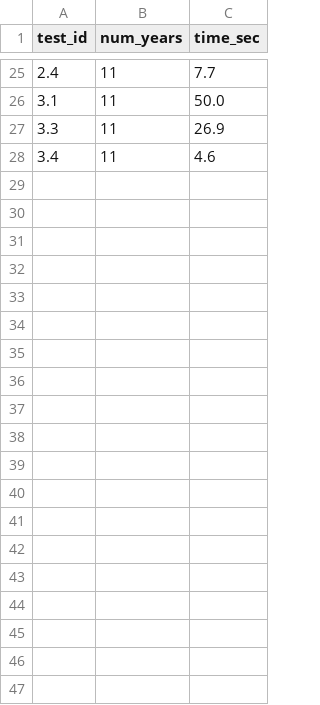
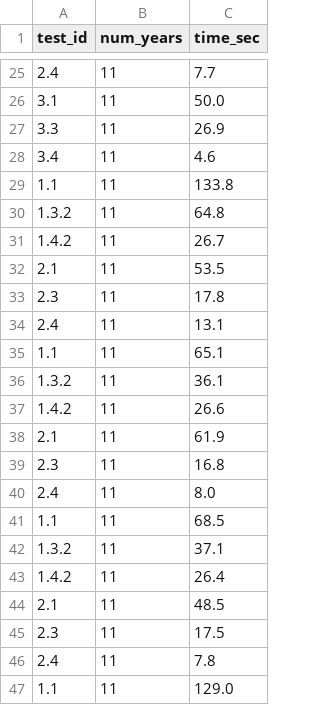
Before and after one commit to stuckyb/gcdl, a CSV file: documentation/multilayer_timings/timing_2010-2020.csv, drawn as a sheet; only a part is shown, gaps mark what is left out; the diff covers the shown part only.

Commit message:
ran initial remote daymet timing

```diff
--- a/documentation/multilayer_timings/timing_2010-2020.csv
+++ b/documentation/multilayer_timings/timing_2010-2020.csv
@@ -28 +28,20 @@ test_id, num_years, time_sec
 3.4, 11, 4.6
+1.1, 11, 133.8
+1.3.2, 11, 64.8
+1.4.2, 11, 26.7
+2.1, 11, 53.5
+2.3, 11, 17.8
+2.4, 11, 13.1
+1.1, 11, 65.1
+1.3.2, 11, 36.1
+1.4.2, 11, 26.6
+2.1, 11, 61.9
+2.3, 11, 16.8
+2.4, 11, 8.0
+1.1, 11, 68.5
+1.3.2, 11, 37.1
+1.4.2, 11, 26.4
+2.1, 11, 48.5
+2.3, 11, 17.5
+2.4, 11, 7.8
+1.1, 11, 129.0
```
Also changed, not shown: 33 added rows elsewhere in this file, 2 other files.
